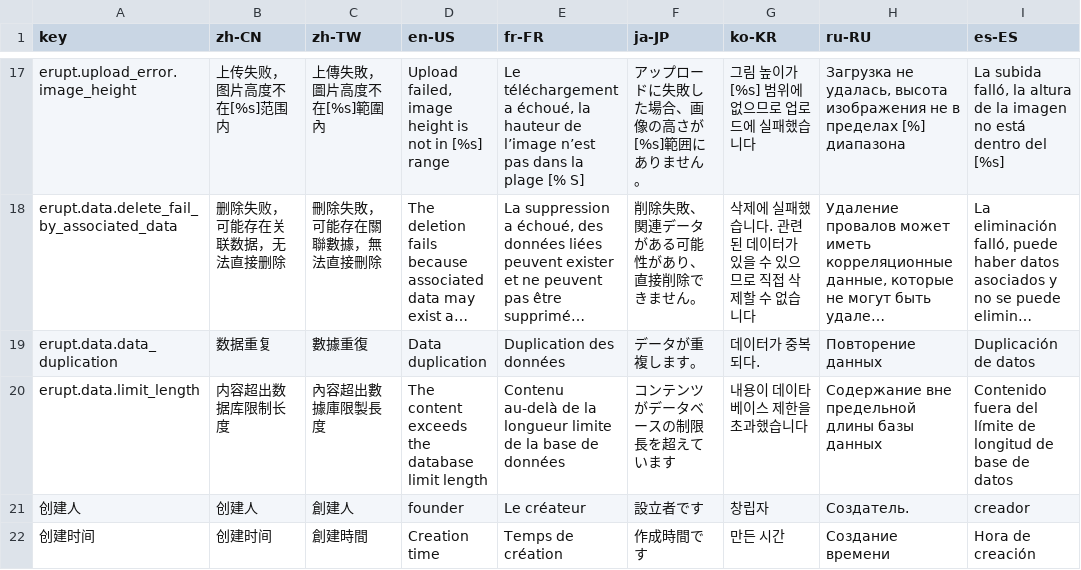
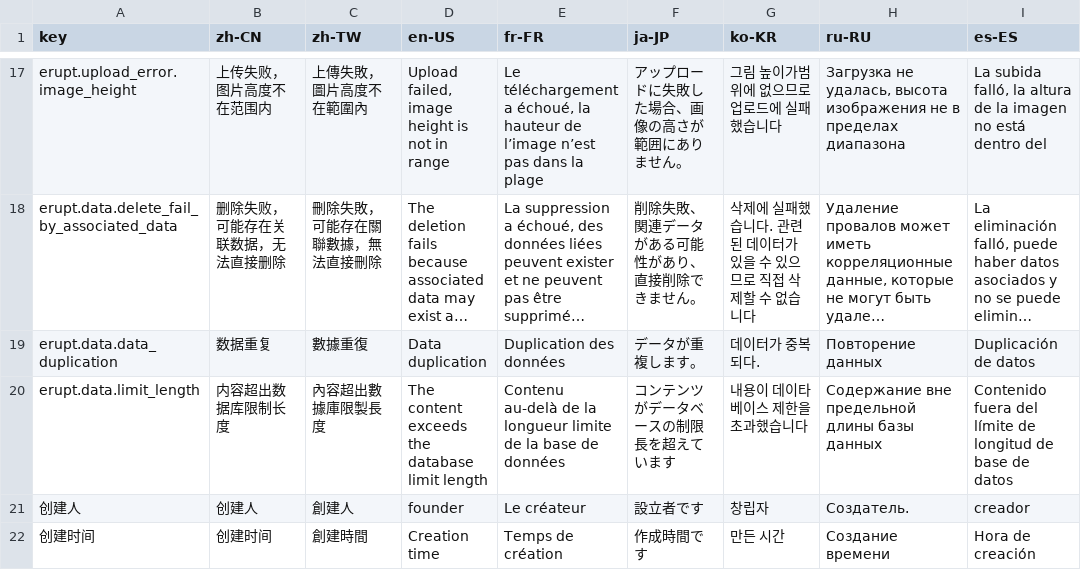
Before and after one commit to erupts/erupt, a CSV file: erupt-core/src/main/resources/i18n/erupt.i18n.csv, drawn as a sheet; only a part is shown, gaps mark what is left out; long unchanged cells end in …; the diff covers the shown part only; the diff names each change by its address in the sheet, - before the commit and + after, or states it on an @@ line.

```diff
--- a/erupt-core/src/main/resources/i18n/erupt.i18n.csv
+++ b/erupt-core/src/main/resources/i18n/erupt.i18n.csv
-B17 (zh-CN): 上传失败，图片高度不在[%s]范围内
+B17 (zh-CN): 上传失败，图片高度不在范围内
-C17 (zh-TW): 上傳失敗，圖片高度不在[%s]範圍內
+C17 (zh-TW): 上傳失敗，圖片高度不在範圍內
-D17 (en-US): …not in [%s] range
+D17 (en-US): …not in range
-E17 (fr-FR): …la plage [% S]
+E17 (fr-FR): …la plage
-F17 (ja-JP): アップロードに失敗した場合、画像の高さが[%s]範囲にありません。
+F17 (ja-JP): アップロードに失敗した場合、画像の高さが範囲にありません。
-G17 (ko-KR): 그림 높이가 [%s] 범위에 없으므로 업로드에 실패했습니다
+G17 (ko-KR): 그림 높이가범위에 없으므로 업로드에 실패했습니다
-H17 (ru-RU): …в пределах [%] диапазона
+H17 (ru-RU): …в пределах диапазона
-I17 (es-ES): …dentro del [%s]
+I17 (es-ES): …dentro del
```
Also changed, not shown: 25 edited cells elsewhere in this file, 3 other files.
